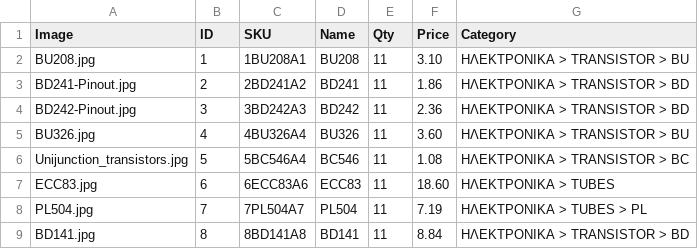
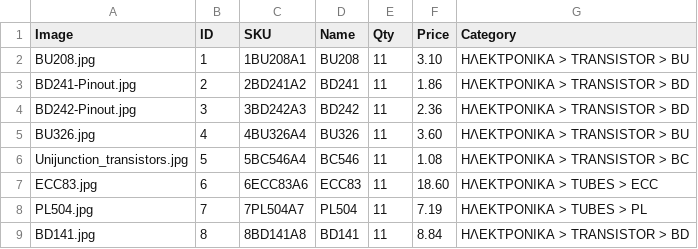
Before and after one commit to zaelgr/apothiki, a CSV file: apothiki_site.csv, drawn as a sheet.

Commit message:
Αυτόματη ενημέρωση αποθεμάτων

```diff
--- a/apothiki_site.csv
+++ b/apothiki_site.csv
@@ -6,3 +6,3 @@ BU326.jpg,4,4BU326A4,BU326,11,3.60,ΗΛΕΚΤΡΟΝΙΚΑ > TRANSISTOR > BU
 Unijunction_transistors.jpg,5,5BC546A4,BC546,11,1.08,ΗΛΕΚΤΡΟΝΙΚΑ > TRANSISTOR > BC
-ECC83.jpg,6,6ECC83A6,ECC83,11,18.60,ΗΛΕΚΤΡΟΝΙΚΑ > TUBES
+ECC83.jpg,6,6ECC83A6,ECC83,11,18.60,ΗΛΕΚΤΡΟΝΙΚΑ > TUBES > ECC
 PL504.jpg,7,7PL504A7,PL504,11,7.19,ΗΛΕΚΤΡΟΝΙΚΑ > TUBES > PL
```
